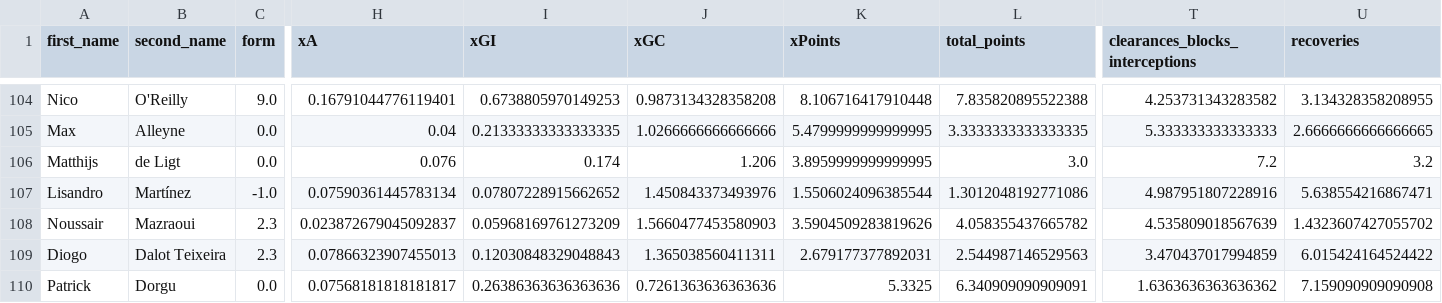
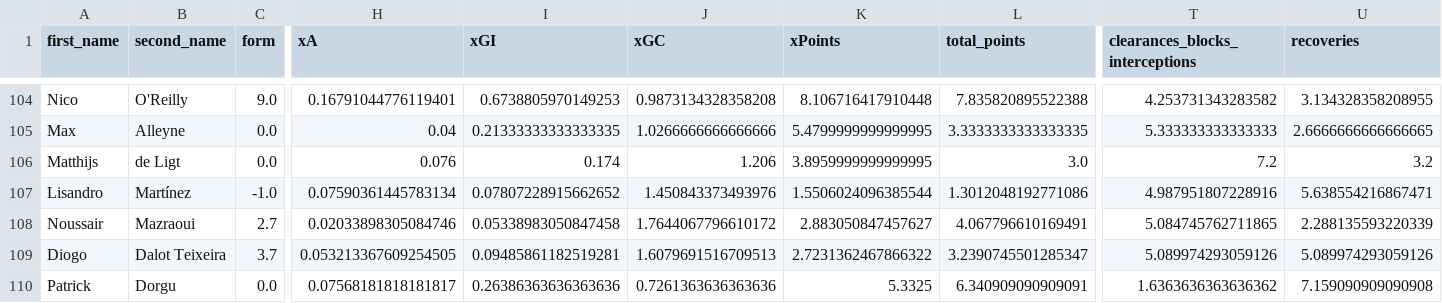
Before and after one commit to sarthakk88/FPL-Stats, a CSV file: data/defenders_last5.csv, drawn as a sheet; only a part is shown, gaps mark what is left out; the diff covers the shown part only; the diff names each change by its address in the sheet, - before the commit and + after, or states it on an @@ line.

```diff
--- a/data/defenders_last5.csv
+++ b/data/defenders_last5.csv
-C108 (form): 2.3
+C108 (form): 2.7
-H108 (xA): 0.023872679045092837
+H108 (xA): 0.02033898305084746
-I108 (xGI): 0.05968169761273209
+I108 (xGI): 0.05338983050847458
-J108 (xGC): 1.5660477453580903
+J108 (xGC): 1.7644067796610172
-K108 (xPoints): 3.5904509283819626
+K108 (xPoints): 2.883050847457627
-L108 (total_points): 4.058355437665782
+L108 (total_points): 4.067796610169491
-T108 (clearances_blocks_interceptions): 4.535809018567639
+T108 (clearances_blocks_interceptions): 5.084745762711865
-U108 (recoveries): 1.4323607427055702
+U108 (recoveries): 2.288135593220339
-C109 (form): 2.3
+C109 (form): 3.7
-H109 (xA): 0.07866323907455013
+H109 (xA): 0.053213367609254505
-I109 (xGI): 0.12030848329048843
+I109 (xGI): 0.09485861182519281
-J109 (xGC): 1.365038560411311
+J109 (xGC): 1.6079691516709513
-K109 (xPoints): 2.679177377892031
+K109 (xPoints): 2.7231362467866322
-L109 (total_points): 2.544987146529563
+L109 (total_points): 3.2390745501285347
-T109 (clearances_blocks_interceptions): 3.470437017994859
+T109 (clearances_blocks_interceptions): 5.089974293059126
-U109 (recoveries): 6.015424164524422
+U109 (recoveries): 5.089974293059126
```
Also changed, not shown: 170 edited cells elsewhere in this file, data/attackers_home_last5.csv, data/defenders_away.csv, 21 other files.
